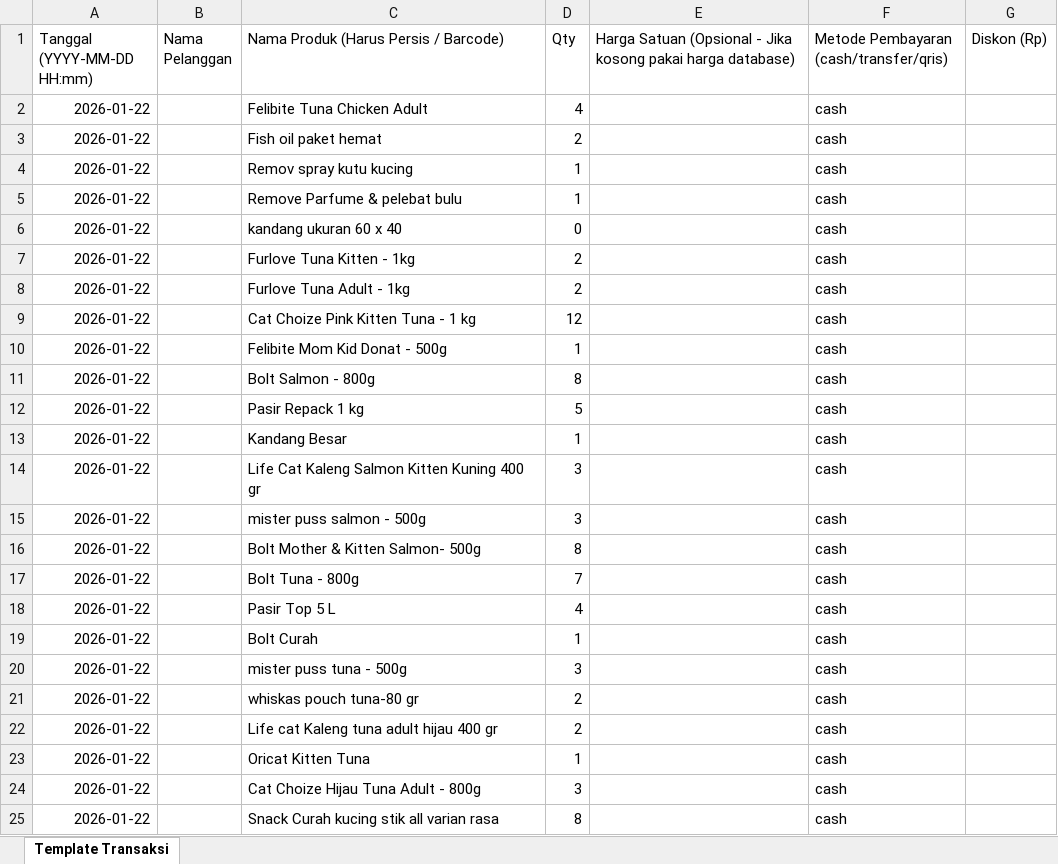
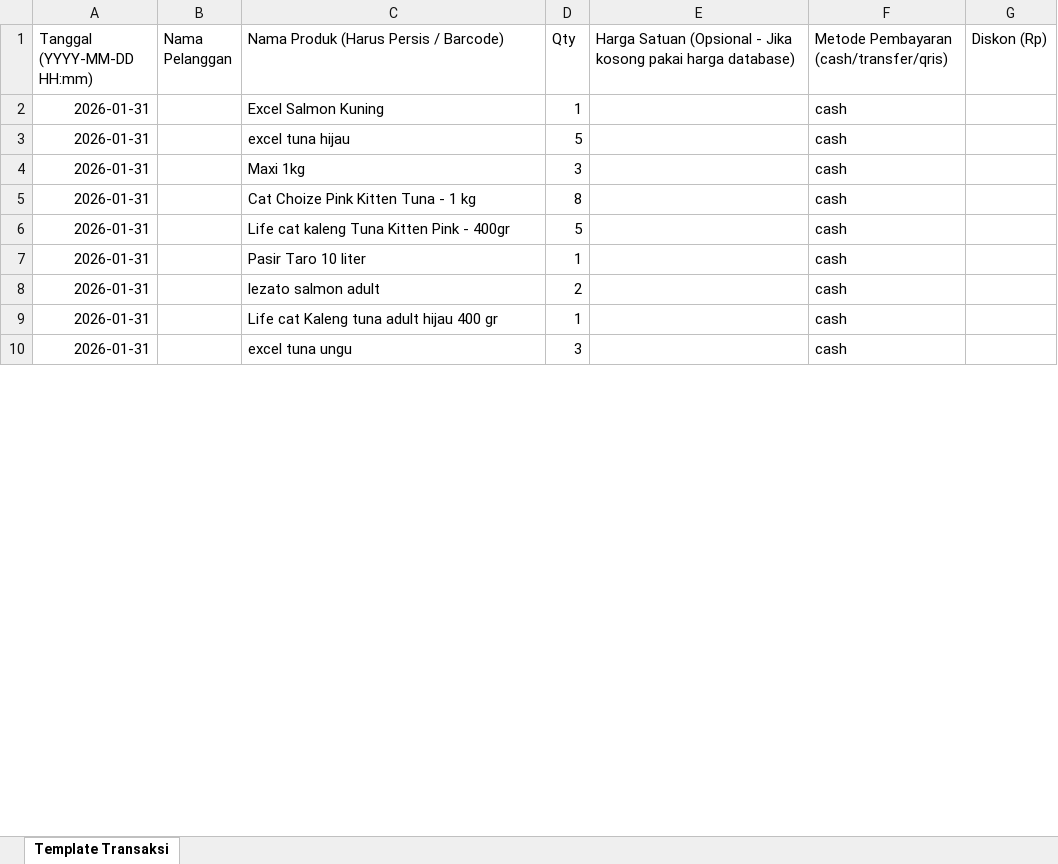
Before and after one commit to kamaludinabdul/kula-pos, an Excel workbook: migration_template.xlsx, sheet Template Transaksi, drawn as a sheet; only a part is shown; values as stored, in another font and other column widths than the file's, no borders; removed rows and columns are numbered as before the commit, all else as after; the diff covers the shown part only; the diff names each change by its address in the sheet, - before the commit and + after, or states it on an @@ line.

```diff
--- a/migration_template.xlsx (sheet Template Transaksi)
+++ b/migration_template.xlsx (sheet Template Transaksi)
-row 2: 2026-01-22 |  | Felibite Tuna Chicken Adult | 4 |  | cash
-row 3: 2026-01-22 |  | Fish oil paket hemat | 2 |  | cash
-A2 (Tanggal (YYYY-MM-DD HH:mm)): 2026-01-22
+A2 (Tanggal (YYYY-MM-DD HH:mm)): 2026-01-31
-C2: Remov spray kutu kucing
+C2: Excel Salmon Kuning
-row 5: 2026-01-22 |  | Remove Parfume & pelebat bulu | 1 |  | cash
-row 6: 2026-01-22 |  | kandang ukuran 60 x 40 | 0 |  | cash
-row 7: 2026-01-22 |  | Furlove Tuna Kitten - 1kg | 2 |  | cash
-row 8: 2026-01-22 |  | Furlove Tuna Adult - 1kg | 2 |  | cash
+row 3: 2026-01-31 |  | excel tuna hijau | 5 |  | cash
+row 4: 2026-01-31 |  | Maxi 1kg | 3 |  | cash
-A5 (Tanggal (YYYY-MM-DD HH:mm)): 2026-01-22
+A5 (Tanggal (YYYY-MM-DD HH:mm)): 2026-01-31
-D5 (Qty): 12
+D5 (Qty): 8
-row 10: 2026-01-22 |  | Felibite Mom Kid Donat - 500g | 1 |  | cash
-row 11: 2026-01-22 |  | Bolt Salmon - 800g | 8 |  | cash
-A6 (Tanggal (YYYY-MM-DD HH:mm)): 2026-01-22
+A6 (Tanggal (YYYY-MM-DD HH:mm)): 2026-01-31
-C6: Pasir Repack 1 kg
+C6: Life cat kaleng Tuna Kitten Pink - 400gr
-row 13: 2026-01-22 |  | Kandang Besar | 1 |  | cash
-row 14: 2026-01-22 |  | Life Cat Kaleng Salmon Kitten Kuning 400 gr | 3 |  | cash
-row 15: 2026-01-22 |  | mister puss salmon - 500g | 3 |  | cash
-row 16: 2026-01-22 |  | Bolt Mother & Kitten Salmon- 500g | 8 |  | cash
-row 17: 2026-01-22 |  | Bolt Tuna - 800g | 7 |  | cash
-row 18: 2026-01-22 |  | Pasir Top 5 L | 4 |  | cash
-A7 (Tanggal (YYYY-MM-DD HH:mm)): 2026-01-22
+A7 (Tanggal (YYYY-MM-DD HH:mm)): 2026-01-31
-C7: Bolt Curah
+C7: Pasir Taro 10 liter
-row 20: 2026-01-22 |  | mister puss tuna - 500g | 3 |  | cash
-A8:A9 (Tanggal (YYYY-MM-DD HH:mm)): 2026-01-22
+A8:A9 (Tanggal (YYYY-MM-DD HH:mm)): 2026-01-31
-C8: whiskas pouch tuna-80 gr
+C8: lezato salmon adult
-D9 (Qty): 2
+D9 (Qty): 1
-row 23: 2026-01-22 |  | Oricat Kitten Tuna | 1 |  | cash
-A10 (Tanggal (YYYY-MM-DD HH:mm)): 2026-01-22
+A10 (Tanggal (YYYY-MM-DD HH:mm)): 2026-01-31
-C10: Cat Choize Hijau Tuna Adult - 800g
+C10: excel tuna ungu
-row 25: 2026-01-22 |  | Snack Curah kucing stik all varian rasa | 8 |  | cash
```
Also changed, not shown: 18 added rows, 11 removed rows and 31 edited cells elsewhere in this sheet, 4 other files.
